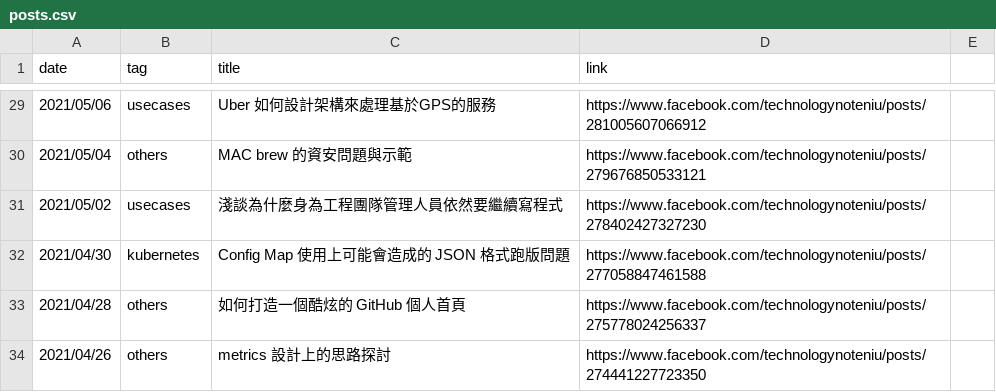
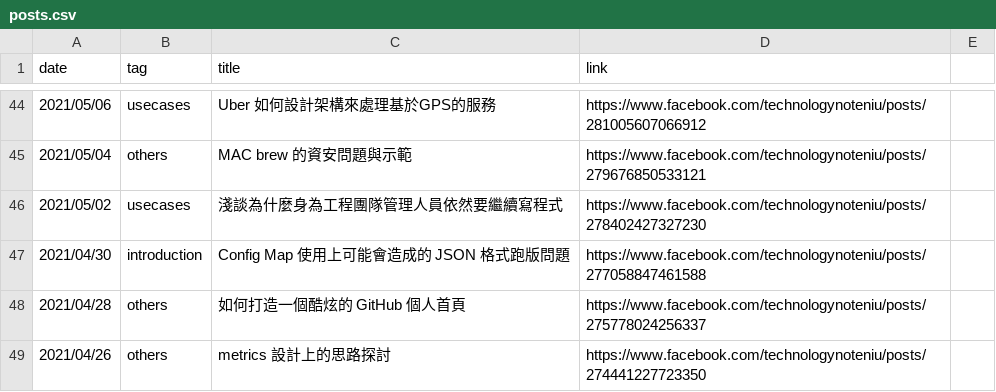
Before and after one commit to John-Lin/posts-index, a CSV file: posts.csv, drawn as a sheet; only a part is shown, gaps mark what is left out; the diff covers the shown part only.

```diff
--- a/posts.csv
+++ b/posts.csv
@@ -31,3 +46,3 @@ date,tag,title,link
 2021/05/02,usecases, 淺談為什麼身為工程團隊管理人員依然要繼續寫程式, https://www.facebook.com/technologynoteniu/posts/278402427327230
-2021/04/30,kubernetes, Config Map 使用上可能會造成的 JSON 格式跑版問題, https://www.facebook.com/technologynoteniu/posts/277058847461588
+2021/04/30,introduction, Config Map 使用上可能會造成的 JSON 格式跑版問題, https://www.facebook.com/technologynoteniu/posts/277058847461588
 2021/04/28,others, 如何打造一個酷炫的 GitHub 個人首頁, https://www.facebook.com/technologynoteniu/posts/275778024256337
```
Also changed, not shown: 15 added rows and 4 edited cells elsewhere in this file.
